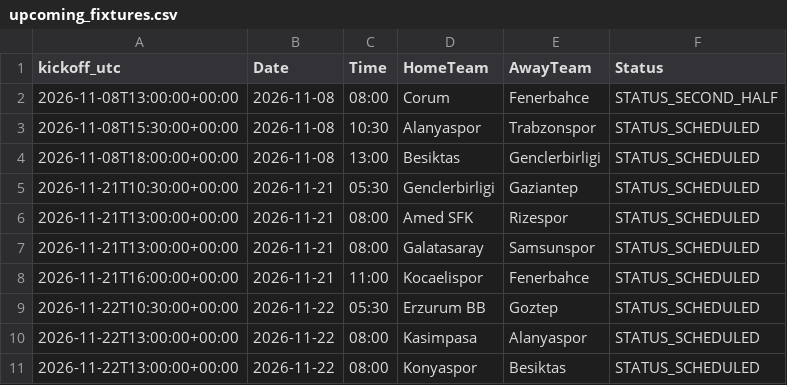
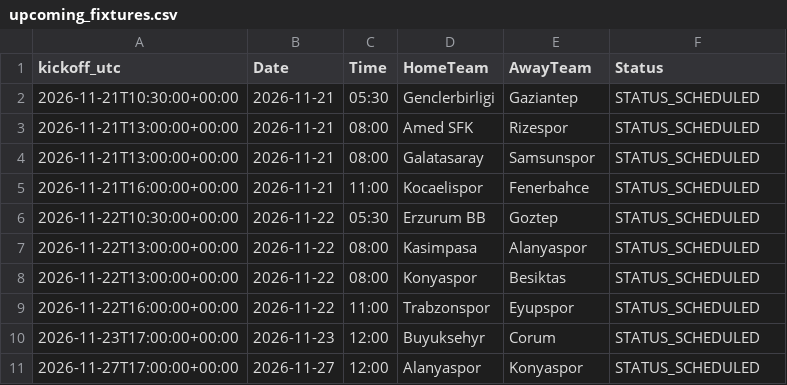
Before and after one commit to gmalbert/turkey-soccer, a CSV file: data_files/upcoming_fixtures.csv, drawn as a sheet; only a part is shown; the shorter side is filled out with more unchanged rows.

```diff
--- a/data_files/upcoming_fixtures.csv
+++ b/data_files/upcoming_fixtures.csv
@@ -1,5 +1,2 @@
 kickoff_utc,Date,Time,HomeTeam,AwayTeam,Status
-2026-11-08T13:00:00+00:00,2026-11-08,08:00,Corum,Fenerbahce,STATUS_SECOND_HALF
-2026-11-08T15:30:00+00:00,2026-11-08,10:30,Alanyaspor,Trabzonspor,STATUS_SCHEDULED
-2026-11-08T18:00:00+00:00,2026-11-08,13:00,Besiktas,Genclerbirligi,STATUS_SCHEDULED
 2026-11-21T10:30:00+00:00,2026-11-21,05:30,Genclerbirligi,Gaziantep,STATUS_SCHEDULED
```
Also changed, not shown: data_files/combined_historical_data.csv, data_files/poisson_metrics_history.csv, 25 other files.
